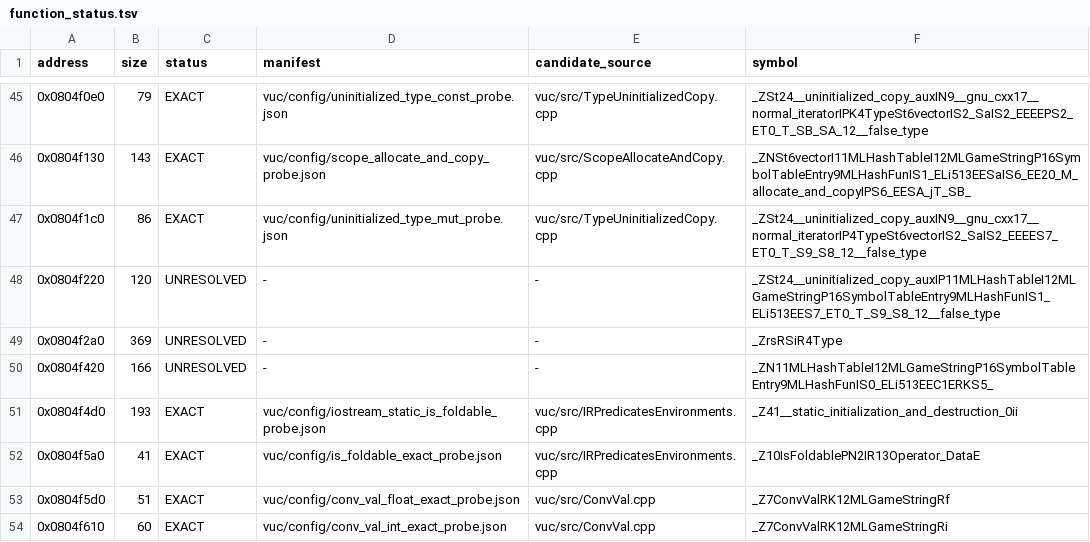
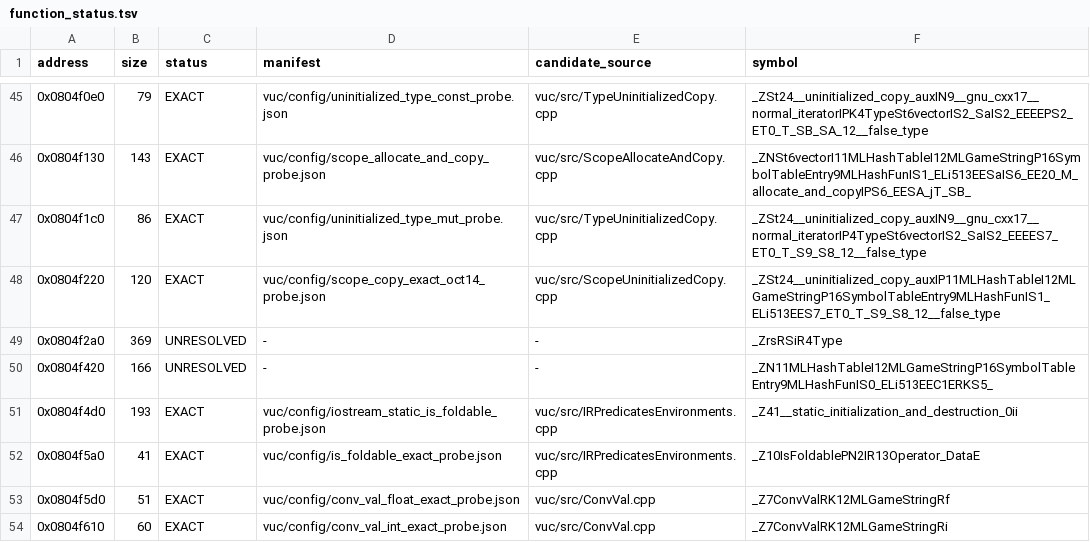
Before and after one commit to fjtrujy/revcl, a TSV file: vuc/config/function_status.tsv, drawn as a sheet; only a part is shown, gaps mark what is left out.

Commit message:
Recover byte-exact VUC scope uninitialized copy via no-throw clear declaration

```diff
--- a/vuc/config/function_status.tsv
+++ b/vuc/config/function_status.tsv
@@ -47,3 +47,3 @@ address	size	status	manifest	candidate_source	symbol
 0x0804f1c0	86	EXACT	vuc/config/uninitialized_type_mut_probe.json	vuc/src/TypeUninitializedCopy.cpp	_ZSt24__uninitialized_copy_auxIN9__gnu_cxx17__normal_iteratorIP4TypeSt6vectorIS2_SaIS2_EEEES7_ET0_T_S9_S8_12__false_type
-0x0804f220	120	UNRESOLVED	-	-	_ZSt24__uninitialized_copy_auxIP11MLHashTableI12MLGameStringP16SymbolTableEntry9MLHashFunIS1_ELi513EES7_ET0_T_S9_S8_12__false_type
+0x0804f220	120	EXACT	vuc/config/scope_copy_exact_oct14_probe.json	vuc/src/ScopeUninitializedCopy.cpp	_ZSt24__uninitialized_copy_auxIP11MLHashTableI12MLGameStringP16SymbolTableEntry9MLHashFunIS1_ELi513EES7_ET0_T_S9_S8_12__false_type
 0x0804f2a0	369	UNRESOLVED	-	-	_ZrsRSiR4Type
```
Also changed, not shown: 13 other files.
